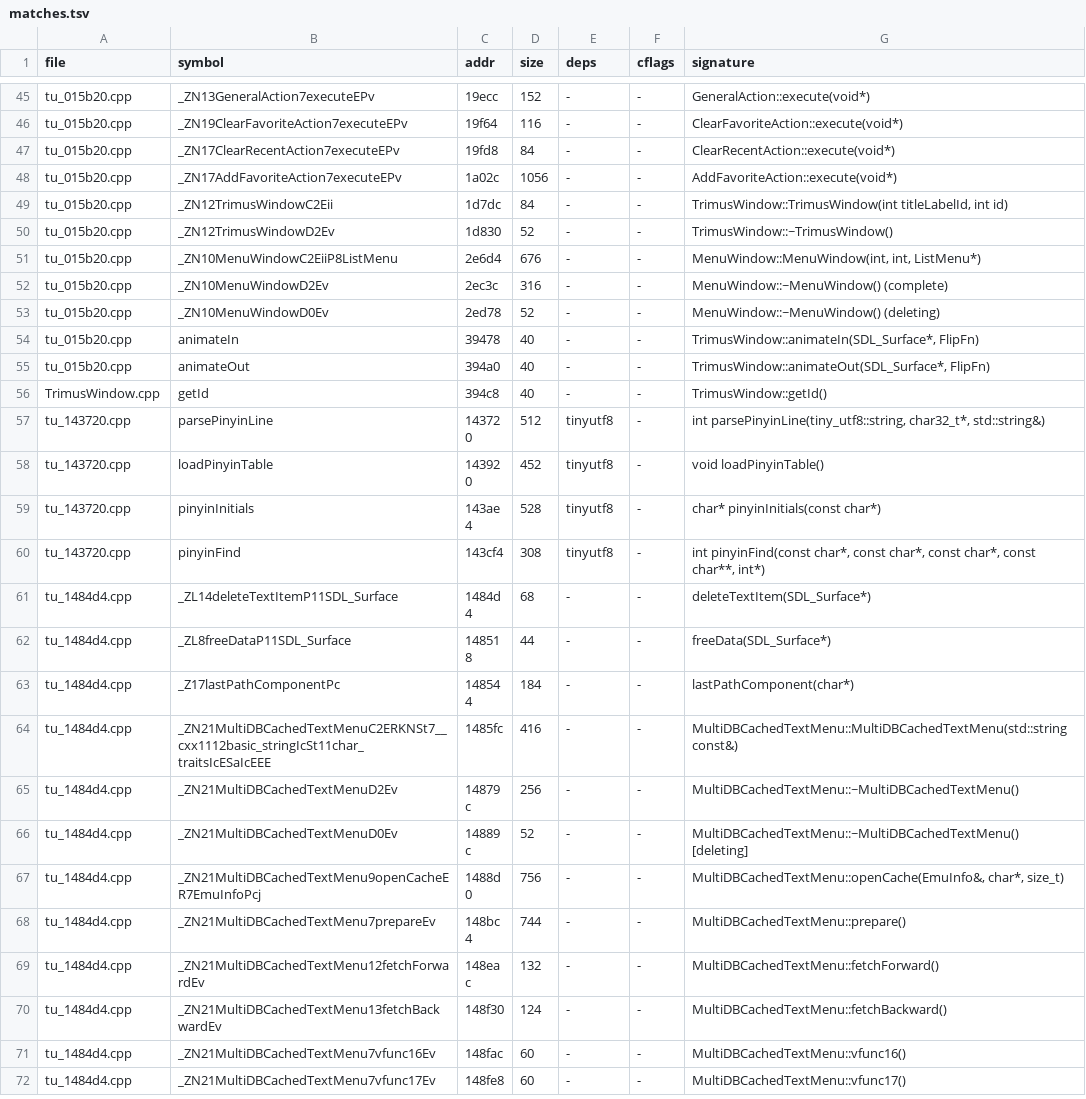
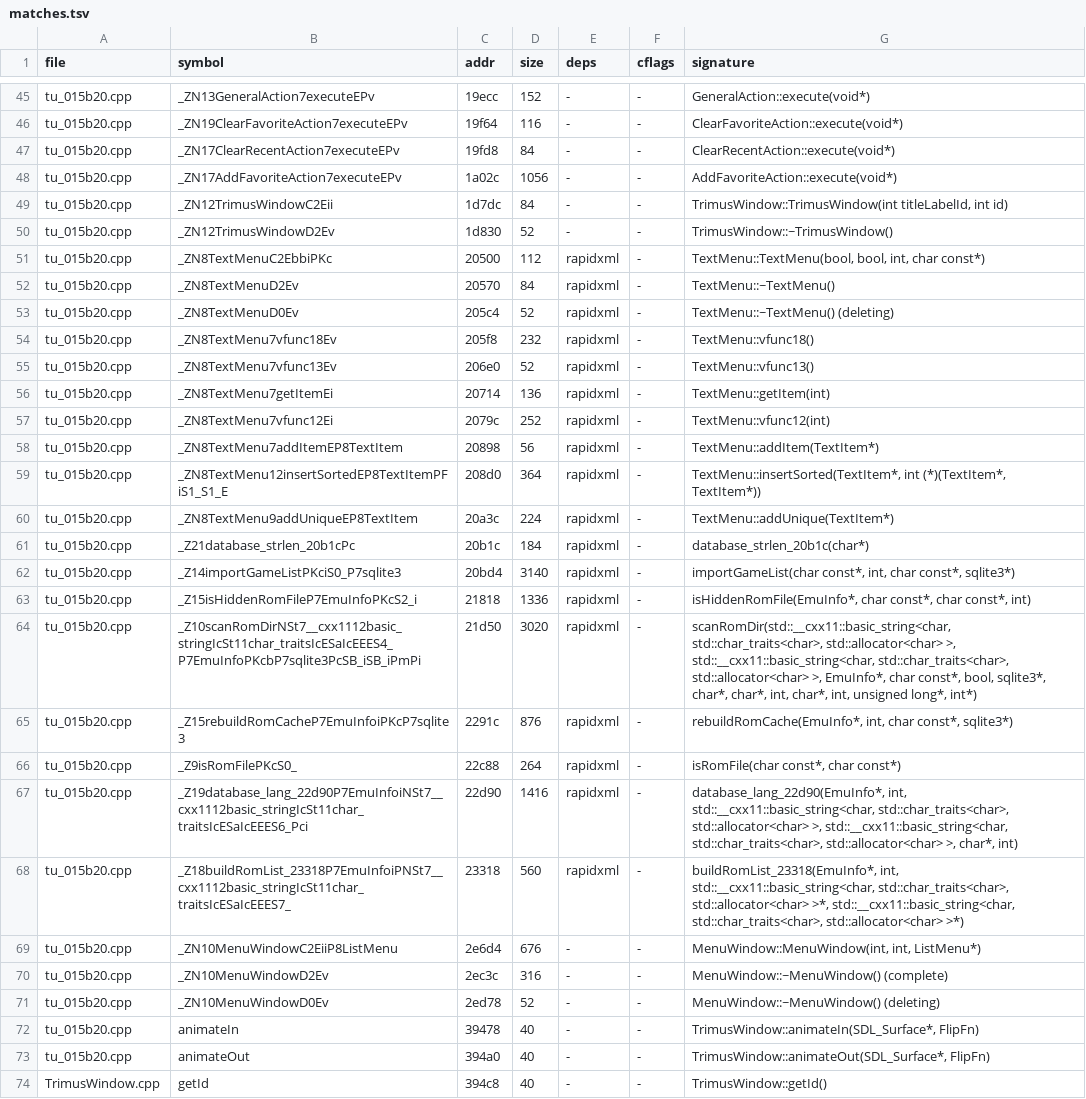
Before and after one commit to nukefrenzy/mainui-decomp, a TSV file: src/matches.tsv, drawn as a sheet; only a part is shown, gaps mark what is left out; the shorter side is filled out with more unchanged rows; the diff names each change by its address in the sheet, - before the commit and + after, or states it on an @@ line.

```diff
--- a/src/matches.tsv
+++ b/src/matches.tsv
+row 51: tu_015b20.cpp | _ZN8TextMenuC2EbbiPKc | 20500 | 112 | rapidxml | - | TextMenu::TextMenu(bool, bool, int, char const*)
+row 52: tu_015b20.cpp | _ZN8TextMenuD2Ev | 20570 | 84 | rapidxml | - | TextMenu::~TextMenu()
+row 53: tu_015b20.cpp | _ZN8TextMenuD0Ev | 205c4 | 52 | rapidxml | - | TextMenu::~TextMenu() (deleting)
+row 54: tu_015b20.cpp | _ZN8TextMenu7vfunc18Ev | 205f8 | 232 | rapidxml | - | TextMenu::vfunc18()
+row 55: tu_015b20.cpp | _ZN8TextMenu7vfunc13Ev | 206e0 | 52 | rapidxml | - | TextMenu::vfunc13()
+row 56: tu_015b20.cpp | _ZN8TextMenu7getItemEi | 20714 | 136 | rapidxml | - | TextMenu::getItem(int)
+row 57: tu_015b20.cpp | _ZN8TextMenu7vfunc12Ei | 2079c | 252 | rapidxml | - | TextMenu::vfunc12(int)
+row 58: tu_015b20.cpp | _ZN8TextMenu7addItemEP8TextItem | 20898 | 56 | rapidxml | - | TextMenu::addItem(TextItem*)
+row 59: tu_015b20.cpp | _ZN8TextMenu12insertSortedEP8TextItemPFiS1_S1_E | 208d0 | 364 | rapidxml | - | TextMenu::insertSorted(TextItem*, int (*)(TextItem*, TextItem*))
+row 60: tu_015b20.cpp | _ZN8TextMenu9addUniqueEP8TextItem | 20a3c | 224 | rapidxml | - | TextMenu::addUnique(TextItem*)
+row 61: tu_015b20.cpp | _Z21database_strlen_20b1cPc | 20b1c | 184 | rapidxml | - | database_strlen_20b1c(char*)
+row 62: tu_015b20.cpp | _Z14importGameListPKciS0_P7sqlite3 | 20bd4 | 3140 | rapidxml | - | importGameList(char const*, int, char const*, sqlite3*)
+row 63: tu_015b20.cpp | _Z15isHiddenRomFileP7EmuInfoPKcS2_i | 21818 | 1336 | rapidxml | - | isHiddenRomFile(EmuInfo*, char const*, char const*, int)
+row 64: tu_015b20.cpp | _Z10scanRomDirNSt7__cxx1112basic_stringIcSt11char_traitsIcESaIcEEES4_P7EmuInfoPKcbP7sqlite3PcSB_iSB_iPmPi | 21d50 | 3020 | rapidxml | - | scanRomDir(std::__cxx11::basic_string<char, std::char_traits<char>, std::allocator<char> >, std::__cxx11::basic_string<char, std::char_traits<char>, std::allocator<char> >, EmuInfo*, char const*, bool, sqlite3*, char*, char*, int, char*, int, unsigned long*, int*)
+row 65: tu_015b20.cpp | _Z15rebuildRomCacheP7EmuInfoiPKcP7sqlite3 | 2291c | 876 | rapidxml | - | rebuildRomCache(EmuInfo*, int, char const*, sqlite3*)
+row 66: tu_015b20.cpp | _Z9isRomFilePKcS0_ | 22c88 | 264 | rapidxml | - | isRomFile(char const*, char const*)
+row 67: tu_015b20.cpp | _Z19database_lang_22d90P7EmuInfoiNSt7__cxx1112basic_stringIcSt11char_traitsIcESaIcEEES6_Pci | 22d90 | 1416 | rapidxml | - | database_lang_22d90(EmuInfo*, int, std::__cxx11::basic_string<char, std::char_traits<char>, std::allocator<char> >, std::__cxx11::basic_string<char, std::char_traits<char>, std::allocator<char> >, char*, int)
+row 68: tu_015b20.cpp | _Z18buildRomList_23318P7EmuInfoiPNSt7__cxx1112basic_stringIcSt11char_traitsIcESaIcEEES7_ | 23318 | 560 | rapidxml | - | buildRomList_23318(EmuInfo*, int, std::__cxx11::basic_string<char, std::char_traits<char>, std::allocator<char> >*, std::__cxx11::basic_string<char, std::char_traits<char>, std::allocator<char> >*)
```
Also changed, not shown: ghidra/names.tsv, 8 other files.
